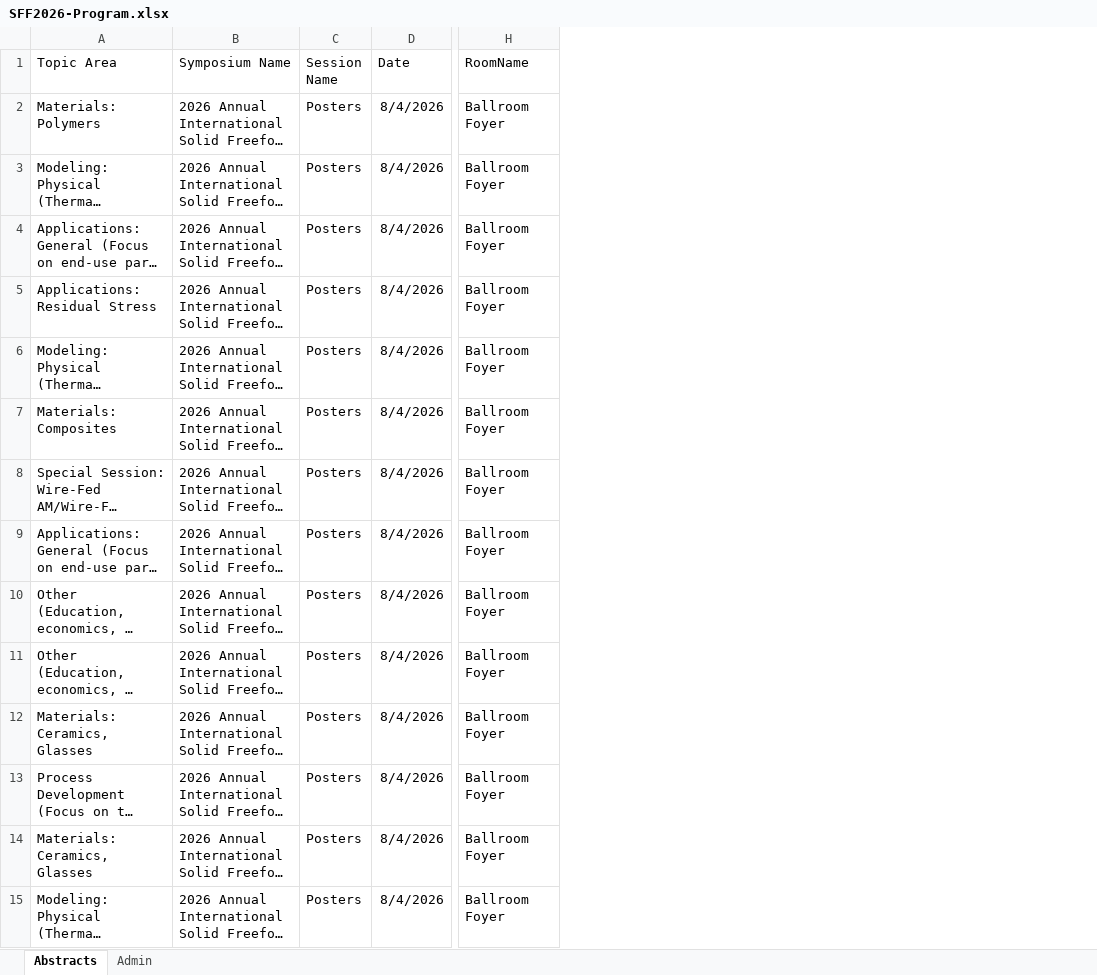
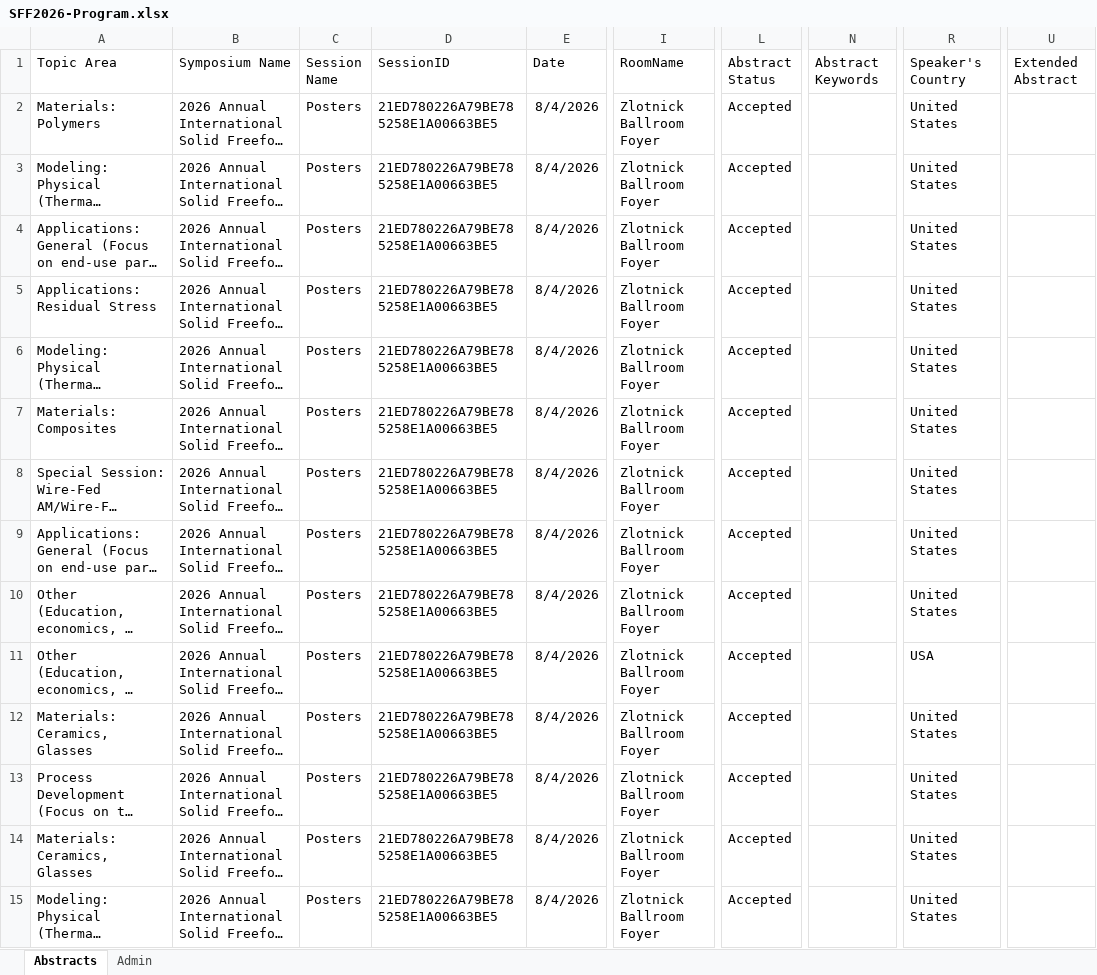
Before and after one commit to Bdemmler32/SFF2026-Program-Grid-Test, an Excel workbook: Onboarding/SFF2026-Program.xlsx, sheet Abstracts, drawn as a sheet; only a part is shown, gaps mark what is left out; long unchanged cells end in …; values as stored, in another font and other column widths than the file's, no borders; addresses are those after the commit; the diff covers the shown part only; the diff names each change by its address in the sheet, - before the commit and + after, or states it on an @@ line.

Commit message:
Add files via upload

```diff
--- a/Onboarding/SFF2026-Program.xlsx (sheet Abstracts)
+++ b/Onboarding/SFF2026-Program.xlsx (sheet Abstracts)
+column D (SessionID), rows 2-15: all 21ED780226A79BE785258E1A00663BE5
+column L (Abstract Status), rows 2-15: all Accepted
+column N (Abstract Keywords), empty
+column R (Speaker's Country), rows 2-15: United States | United States | United States | United States | United States | United States | United States | United States | United States | USA | United States | United States | United States | United States
+column U (Extended Abstract), empty
-I2:I15 (RoomName): Ballroom Foyer
+I2:I15 (RoomName): Zlotnick Ballroom Foyer
```
Also changed, not shown: 979 edited cells elsewhere in this sheet, sheet Admin.
